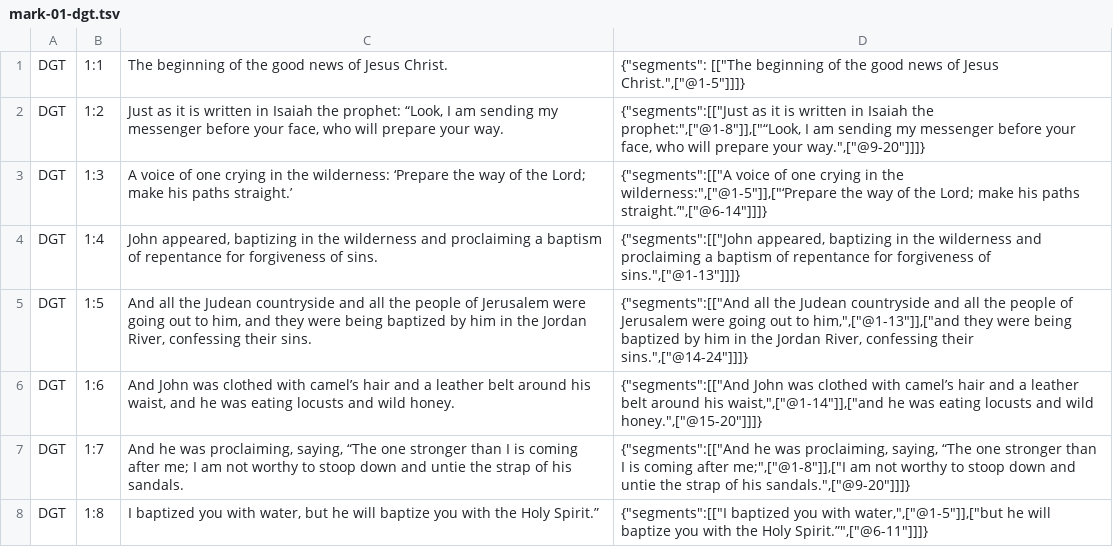
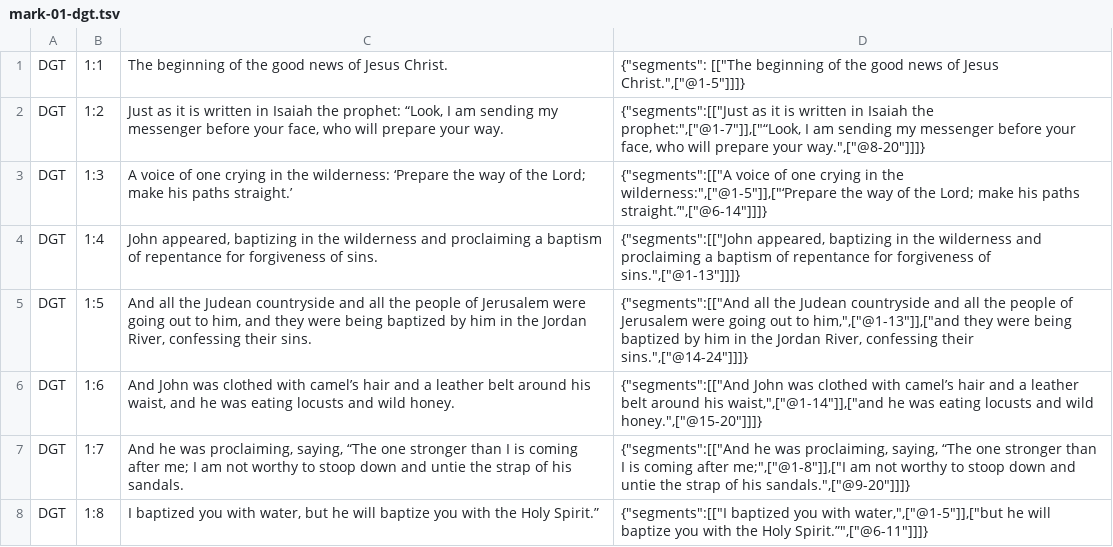
Before and after one commit to darethehair/DGTBible, a TSV file: data/authoring/mark-01-dgt.tsv, drawn as a sheet; only a part is shown.

Commit message:
Fix Mark 1:2 Behold/Look alignment span

```diff
--- a/data/authoring/mark-01-dgt.tsv
+++ b/data/authoring/mark-01-dgt.tsv
@@ -1,3 +1,3 @@
 DGT	1:1	The beginning of the good news of Jesus Christ.	{"segments":        [["The beginning of the good news of Jesus Christ.",["@1-5"]]]}
-DGT	1:2	Just as it is written in Isaiah the prophet: “Look, I am sending my messenger before your face, who will prepare your way.	{"segments":[["Just as it is written in Isaiah the prophet:",["@1-8"]],["“Look, I am sending my messenger before your face, who will prepare your way.",["@9-20"]]]}
+DGT	1:2	Just as it is written in Isaiah the prophet: “Look, I am sending my messenger before your face, who will prepare your way.	{"segments":[["Just as it is written in Isaiah the prophet:",["@1-7"]],["“Look, I am sending my messenger before your face, who will prepare your way.",["@8-20"]]]}
 DGT	1:3	A voice of one crying in the wilderness: ‘Prepare the way of the Lord; make his paths straight.’	{"segments":[["A voice of one crying in the wilderness:",["@1-5"]],["‘Prepare the way of the Lord; make his paths straight.’",["@6-14"]]]}
```
